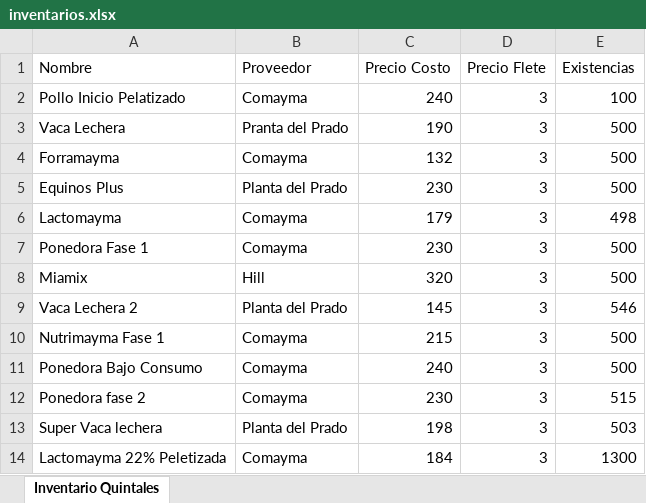
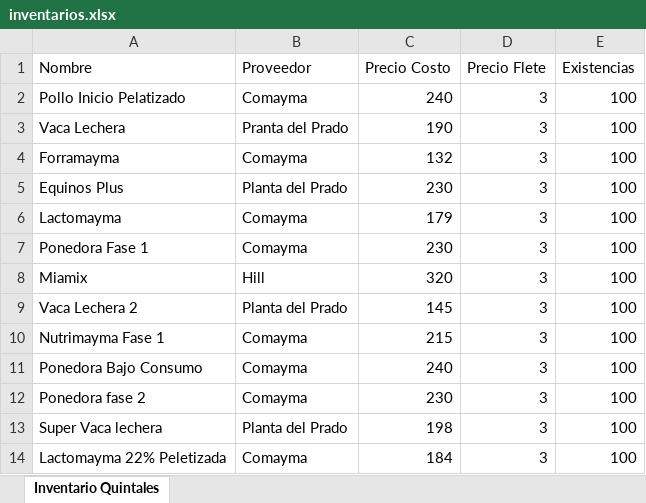
Before and after one commit to pinedahuella/Proyecto-Poo-Dist, an Excel workbook: ProyectoPooDist/excels/inventarios.xlsx, sheet Inventario Quintales, drawn as a sheet; values as stored, in another font and other column widths than the file's, no borders; the diff names each change by its address in the sheet, - before the commit and + after, or states it on an @@ line.

```diff
--- a/ProyectoPooDist/excels/inventarios.xlsx (sheet Inventario Quintales)
+++ b/ProyectoPooDist/excels/inventarios.xlsx (sheet Inventario Quintales)
-E3:E5 (Existencias): 500
+E3:E5 (Existencias): 100
-E6 (Existencias): 498
+E6 (Existencias): 100
-E7:E8 (Existencias): 500
+E7:E8 (Existencias): 100
-E9 (Existencias): 546
+E9 (Existencias): 100
-E10:E11 (Existencias): 500
+E10:E11 (Existencias): 100
-E12 (Existencias): 515
+E12 (Existencias): 100
-E13 (Existencias): 503
+E13 (Existencias): 100
-E14 (Existencias): 1300
+E14 (Existencias): 100
```
Also changed, not shown: ProyectoPooDist/excels/CAMIONESFACTURA.xlsx, ProyectoPooDist/excels/PINEED.xlsx, 29 other files.
